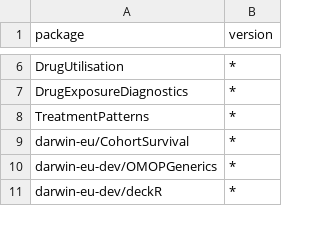
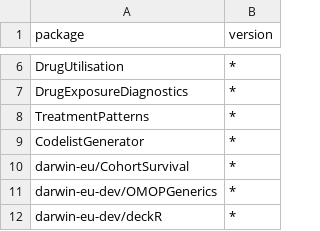
Before and after one commit to mvankessel-EMC/DependencyReviewerWhitelists, a CSV file: darwin.csv, drawn as a sheet; only a part is shown, gaps mark what is left out; the diff names each change by its address in the sheet, - before the commit and + after, or states it on an @@ line.

Commit message:
Update darwin.csv

```diff
--- a/darwin.csv
+++ b/darwin.csv
+row 9: CodelistGenerator | *
```
